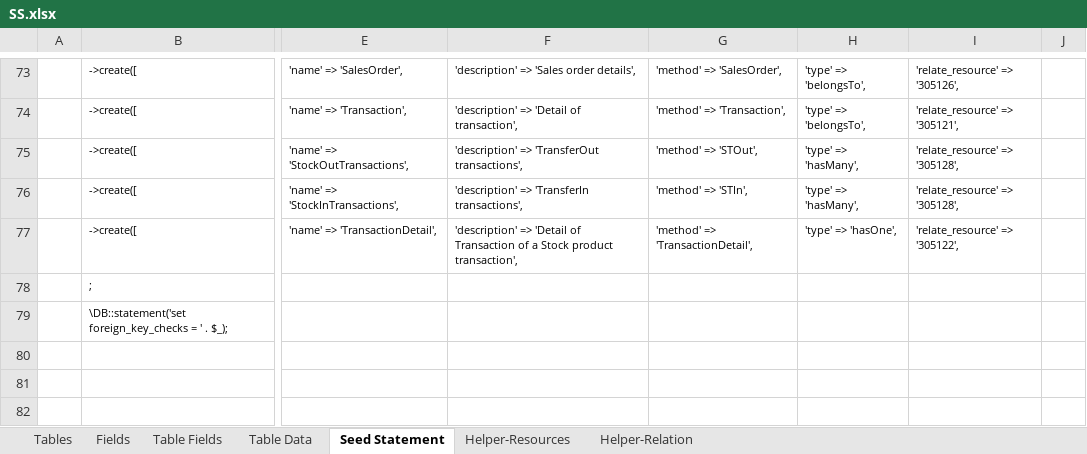
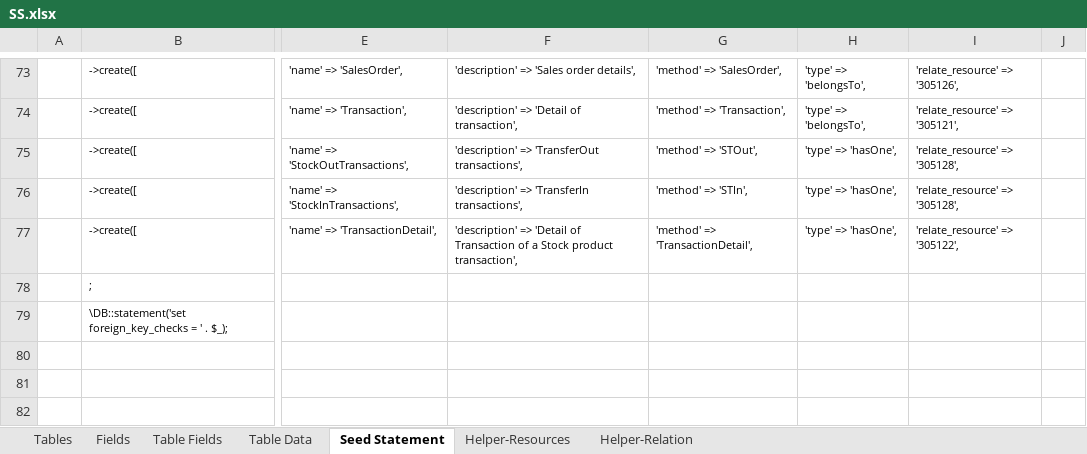
Before and after one commit to MilestoneInnovativeTechnologies/DD, an Excel workbook: SS.xlsx, sheet Seed Statement, drawn as a sheet; only a part is shown, gaps mark what is left out; values as stored, in another font and other column widths than the file's, no borders; the diff names each change by its address in the sheet, - before the commit and + after, or states it on an @@ line.

```diff
--- a/SS.xlsx (sheet Seed Statement)
+++ b/SS.xlsx (sheet Seed Statement)
-H75:H76: 'type' => 'hasMany',
+H75:H76: 'type' => 'hasOne',
```
Also changed, not shown: sheet Helper-Relation, 1 other file.
